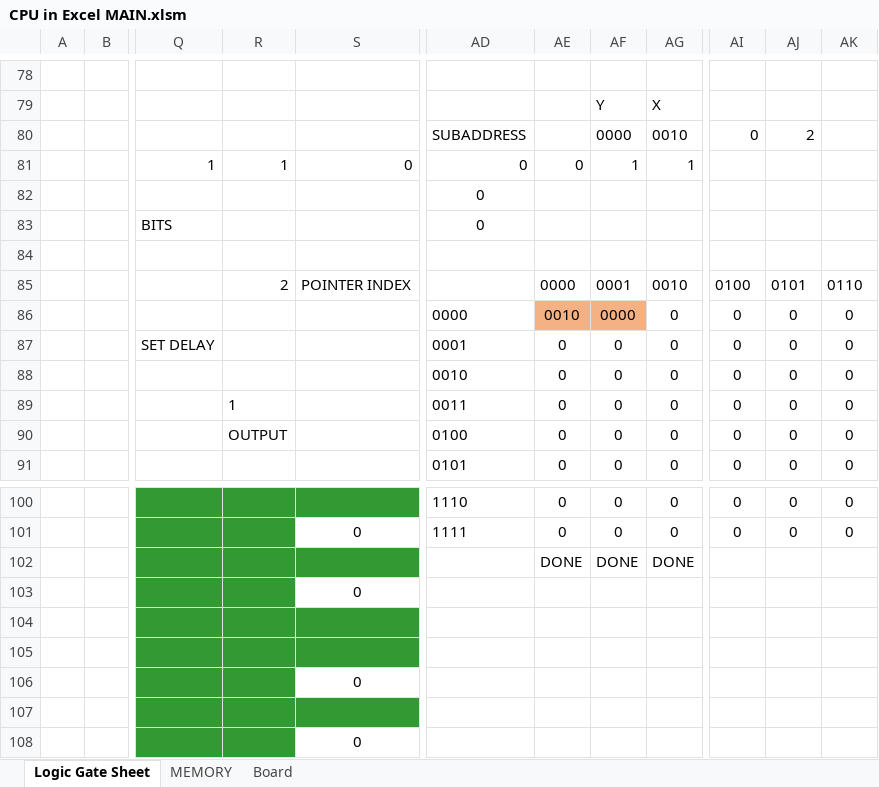
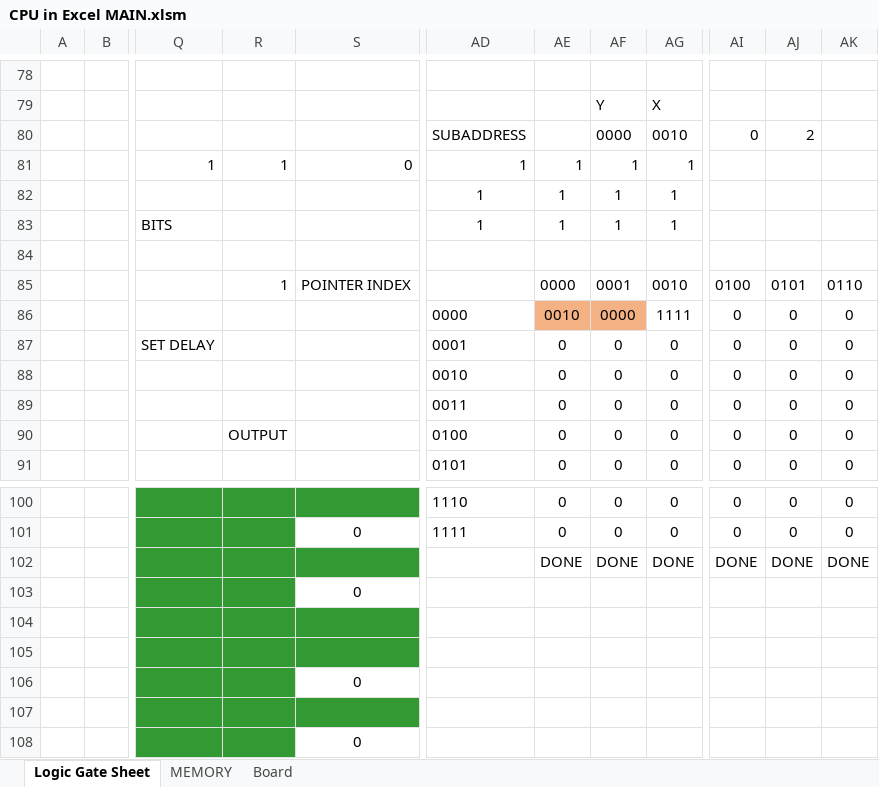
Before and after one commit to Nadelio/ePU, an Excel workbook: CPU in Excel MAIN.xlsm, sheet Logic Gate Sheet, drawn as a sheet; only a part is shown, gaps mark what is left out; values as stored, in another font and other column widths than the file's, no borders; conditional formats not drawn; the diff covers the shown part only; the diff names each change by its address in the sheet, - before the commit and + after, or states it on an @@ line.

Commit message:
Working on finishing the memory system

```diff
--- a/CPU in Excel MAIN.xlsm (sheet Logic Gate Sheet)
+++ b/CPU in Excel MAIN.xlsm (sheet Logic Gate Sheet)
-AD81:AD83: 0
+AD81:AD83: 1
-AE81: 0
+AE81: 1
-AE82:AE83: (empty)
+AE82:AE83: 1
-AF82:AF83: (empty)
+AF82:AF83: 1
-AG82:AG83: (empty)
+AG82:AG83: 1
-R85: 2
+R85: 1
-AG86: 0
+AG86: 1111
-R89: 1
+R89: (empty)
-AI102: (empty)
+AI102: DONE
-AJ102: (empty)
+AJ102: DONE
-AK102: (empty)
+AK102: DONE
```
Also changed, not shown: 11 edited cells elsewhere in this sheet, formulas that keep their value.
